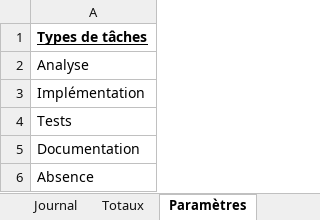
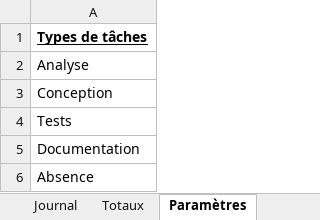
Before and after one commit to RedAXELight/ProjetWebAB, an Excel workbook: Journaux de travail/Alexandre BASEIA.xlsm, sheet Paramètres, drawn as a sheet; values as stored, in another font and other column widths than the file's, no borders; the diff names each change by its address in the sheet, - before the commit and + after, or states it on an @@ line.

```diff
--- a/Journaux de travail/Alexandre BASEIA.xlsm (sheet Paramètres)
+++ b/Journaux de travail/Alexandre BASEIA.xlsm (sheet Paramètres)
-A3: Implémentation
+A3: Conception
```
Also changed, not shown: sheet Journal, formulas that keep their value, 14 other files.
